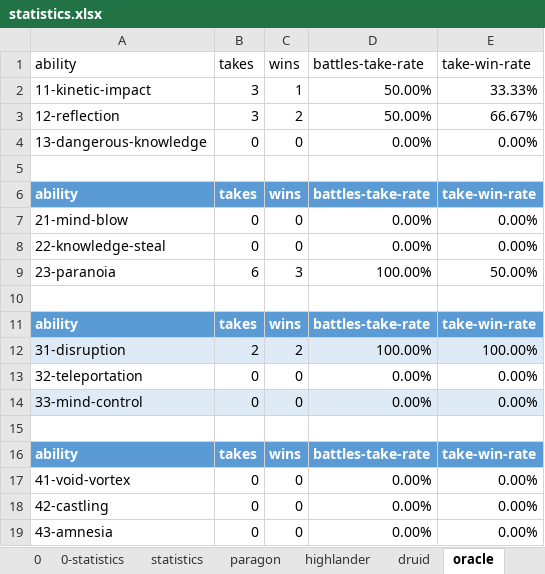
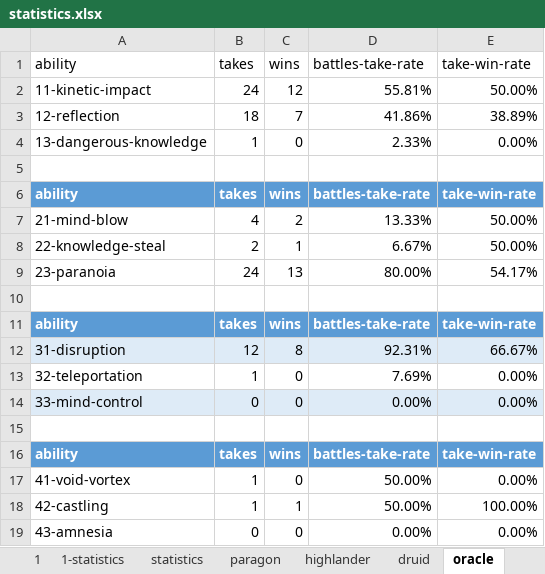
Before and after one commit to losferwords/astaria-bot-backend, an Excel workbook: statistics.xlsx, sheet oracle, drawn as a sheet; values as stored, in another font and other column widths than the file's, no borders; table styles not drawn; removed rows and columns are numbered as before the commit, all else as after; the diff names each change by its address in the sheet, - before the commit and + after, or states it on an @@ line.

```diff
--- a/statistics.xlsx (sheet oracle)
+++ b/statistics.xlsx (sheet oracle)
+sheet tab: 1
+sheet tab: 1-statistics
-row 2: 11-kinetic-impact | 3 | 1 | 50.00% | 33.33%
-row 3: 12-reflection | 3 | 2 | 50.00% | 66.67%
+row 2: 11-kinetic-impact | 24 | 12 | 55.81% | 50.00%
+row 3: 12-reflection | 18 | 7 | 41.86% | 38.89%
-B4 (takes): 0
+B4 (takes): 1
-D4 (battles-take-rate): 0.00%
+D4 (battles-take-rate): 2.33%
-row 7: 21-mind-blow | 0 | 0 | 0.00% | 0.00%
-row 8: 22-knowledge-steal | 0 | 0 | 0.00% | 0.00%
-row 9: 23-paranoia | 6 | 3 | 100.00% | 50.00%
+row 7: 21-mind-blow | 4 | 2 | 13.33% | 50.00%
+row 8: 22-knowledge-steal | 2 | 1 | 6.67% | 50.00%
+row 9: 23-paranoia | 24 | 13 | 80.00% | 54.17%
-row 12: 31-disruption | 2 | 2 | 100.00% | 100.00%
+row 12: 31-disruption | 12 | 8 | 92.31% | 66.67%
-B13 (takes): 0
+B13 (takes): 1
-D13 (battles-take-rate): 0.00%
+D13 (battles-take-rate): 7.69%
-B17 (takes): 0
+B17 (takes): 1
-D17 (battles-take-rate): 0.00%
+D17 (battles-take-rate): 50.00%
-row 18: 42-castling | 0 | 0 | 0.00% | 0.00%
+row 18: 42-castling | 1 | 1 | 50.00% | 100.00%
```
Also changed, not shown: sheet 0, sheet 0-statistics, sheet druid, sheet shadow, sheet highlander, sheet avenger, 4 more sheets, formulas that keep their value, 5 other files.
